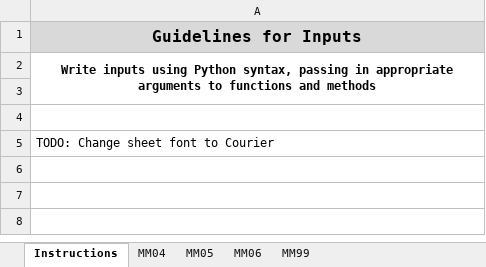
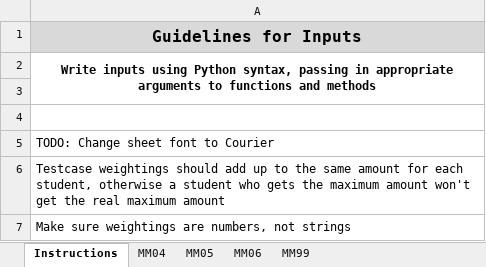
Before and after one commit to DabeerAzeez/1p10-autograder, an Excel workbook: TestCases/MiniMilestone_TestCases.xlsx, sheet Instructions, drawn as a sheet; values as stored, in another font and other column widths than the file's, no borders; the diff names each change by its address in the sheet, - before the commit and + after, or states it on an @@ line.

```diff
--- a/TestCases/MiniMilestone_TestCases.xlsx (sheet Instructions)
+++ b/TestCases/MiniMilestone_TestCases.xlsx (sheet Instructions)
+row 6: Testcase weightings should add up to the same amount for each student, otherwise a student who gets the maximum amount won't get the real maximum amount
+row 7: Make sure weightings are numbers, not strings
```
Also changed, not shown: sheet MM99, sheet MM04, sheet MM05, sheet MM06.
